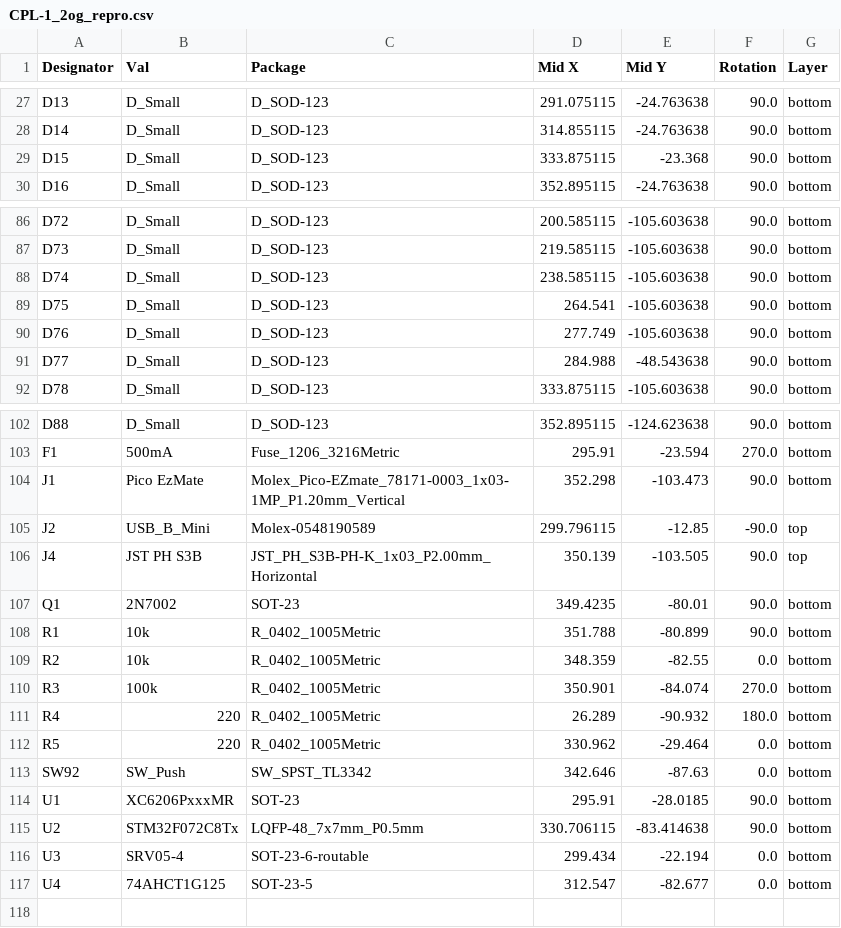
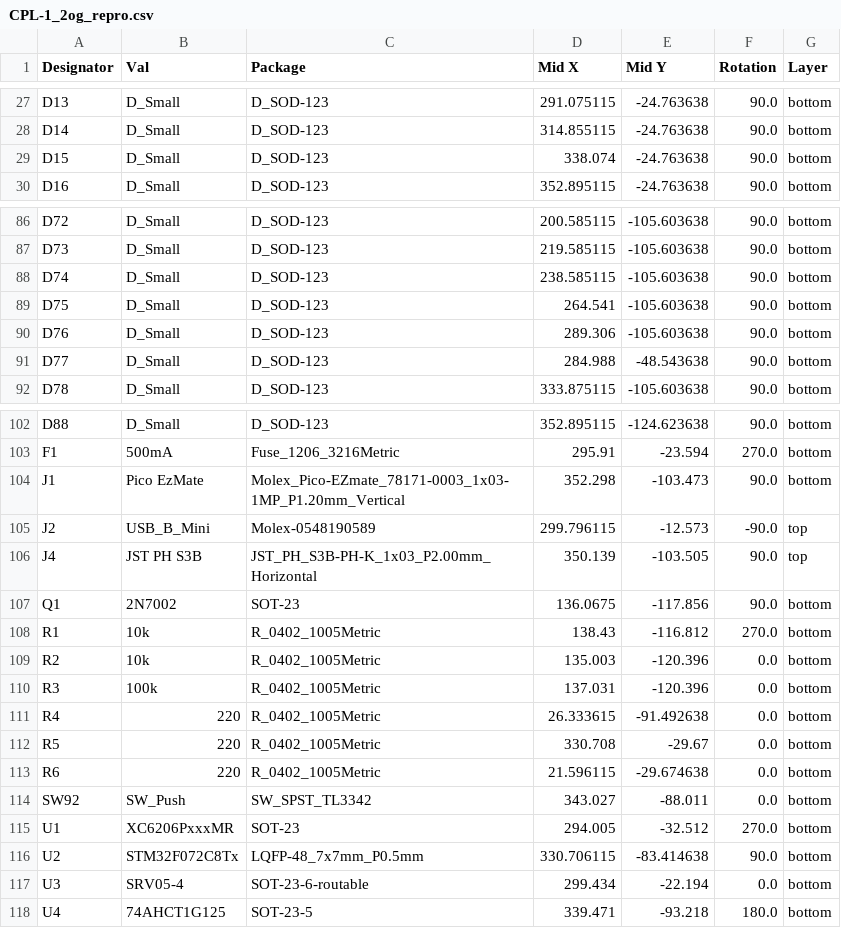
Before and after one commit to zhol0777/1.2og_pcb_clone, a CSV file: pcb/jlcpcb/production_files/CPL-1_2og_repro.csv, drawn as a sheet; only a part is shown, gaps mark what is left out; the diff covers the shown part only.

```diff
--- a/pcb/jlcpcb/production_files/CPL-1_2og_repro.csv
+++ b/pcb/jlcpcb/production_files/CPL-1_2og_repro.csv
@@ -28,3 +28,3 @@ D13,D_Small,D_SOD-123,291.075115,-24.763638,90.0,bottom
 D14,D_Small,D_SOD-123,314.855115,-24.763638,90.0,bottom
-D15,D_Small,D_SOD-123,333.875115,-23.368,90.0,bottom
+D15,D_Small,D_SOD-123,338.074,-24.763638,90.0,bottom
 D16,D_Small,D_SOD-123,352.895115,-24.763638,90.0,bottom
@@ -89,3 +89,3 @@ D74,D_Small,D_SOD-123,238.585115,-105.603638,90.0,bottom
 D75,D_Small,D_SOD-123,264.541,-105.603638,90.0,bottom
-D76,D_Small,D_SOD-123,277.749,-105.603638,90.0,bottom
+D76,D_Small,D_SOD-123,289.306,-105.603638,90.0,bottom
 D77,D_Small,D_SOD-123,284.988,-48.543638,90.0,bottom
@@ -104,14 +104,15 @@ F1,500mA,Fuse_1206_3216Metric,295.91,-23.594,270.0,bottom
 J1,Pico EzMate,Molex_Pico-EZmate_78171-0003_1x03-1MP_P1.20mm_Vertical,352.298,-103.473,90.0,bottom
-J2,USB_B_Mini,Molex-0548190589,299.796115,-12.85,-90.0,top
+J2,USB_B_Mini,Molex-0548190589,299.796115,-12.573,-90.0,top
 J4,JST PH S3B,JST_PH_S3B-PH-K_1x03_P2.00mm_Horizontal,350.139,-103.505,90.0,top
-Q1,2N7002,SOT-23,349.4235,-80.01,90.0,bottom
-R1,10k,R_0402_1005Metric,351.788,-80.899,90.0,bottom
-R2,10k,R_0402_1005Metric,348.359,-82.55,0.0,bottom
-R3,100k,R_0402_1005Metric,350.901,-84.074,270.0,bottom
-R4,220,R_0402_1005Metric,26.289,-90.932,180.0,bottom
-R5,220,R_0402_1005Metric,330.962,-29.464,0.0,bottom
-SW92,SW_Push,SW_SPST_TL3342,342.646,-87.63,0.0,bottom
-U1,XC6206PxxxMR,SOT-23,295.91,-28.0185,90.0,bottom
+Q1,2N7002,SOT-23,136.0675,-117.856,90.0,bottom
+R1,10k,R_0402_1005Metric,138.43,-116.812,270.0,bottom
+R2,10k,R_0402_1005Metric,135.003,-120.396,0.0,bottom
+R3,100k,R_0402_1005Metric,137.031,-120.396,0.0,bottom
+R4,220,R_0402_1005Metric,26.333615,-91.492638,0.0,bottom
+R5,220,R_0402_1005Metric,330.708,-29.67,0.0,bottom
+R6,220,R_0402_1005Metric,21.596115,-29.674638,0.0,bottom
+SW92,SW_Push,SW_SPST_TL3342,343.027,-88.011,0.0,bottom
+U1,XC6206PxxxMR,SOT-23,294.005,-32.512,270.0,bottom
 U2,STM32F072C8Tx,LQFP-48_7x7mm_P0.5mm,330.706115,-83.414638,90.0,bottom
 U3,SRV05-4,SOT-23-6-routable,299.434,-22.194,0.0,bottom
-U4,74AHCT1G125,SOT-23-5,312.547,-82.677,0.0,bottom
+U4,74AHCT1G125,SOT-23-5,339.471,-93.218,180.0,bottom
```
Also changed, not shown: 19 edited cells elsewhere in this file, lightbar/jlcpcb/production_files/BOM-1_2og_lightbar.csv, pcb/jlcpcb/production_files/BOM-1_2og_repro.csv, 40 other files.
